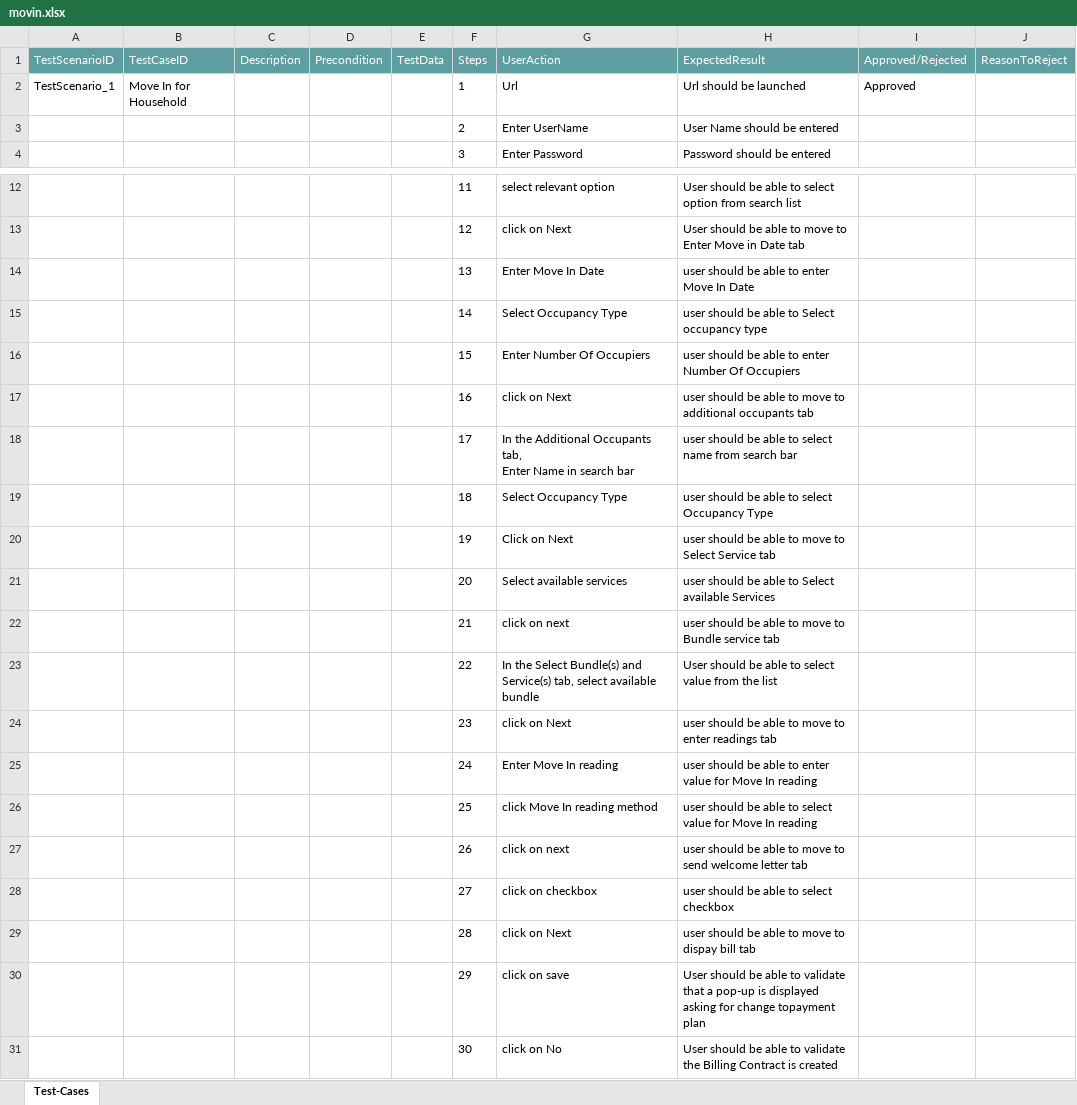
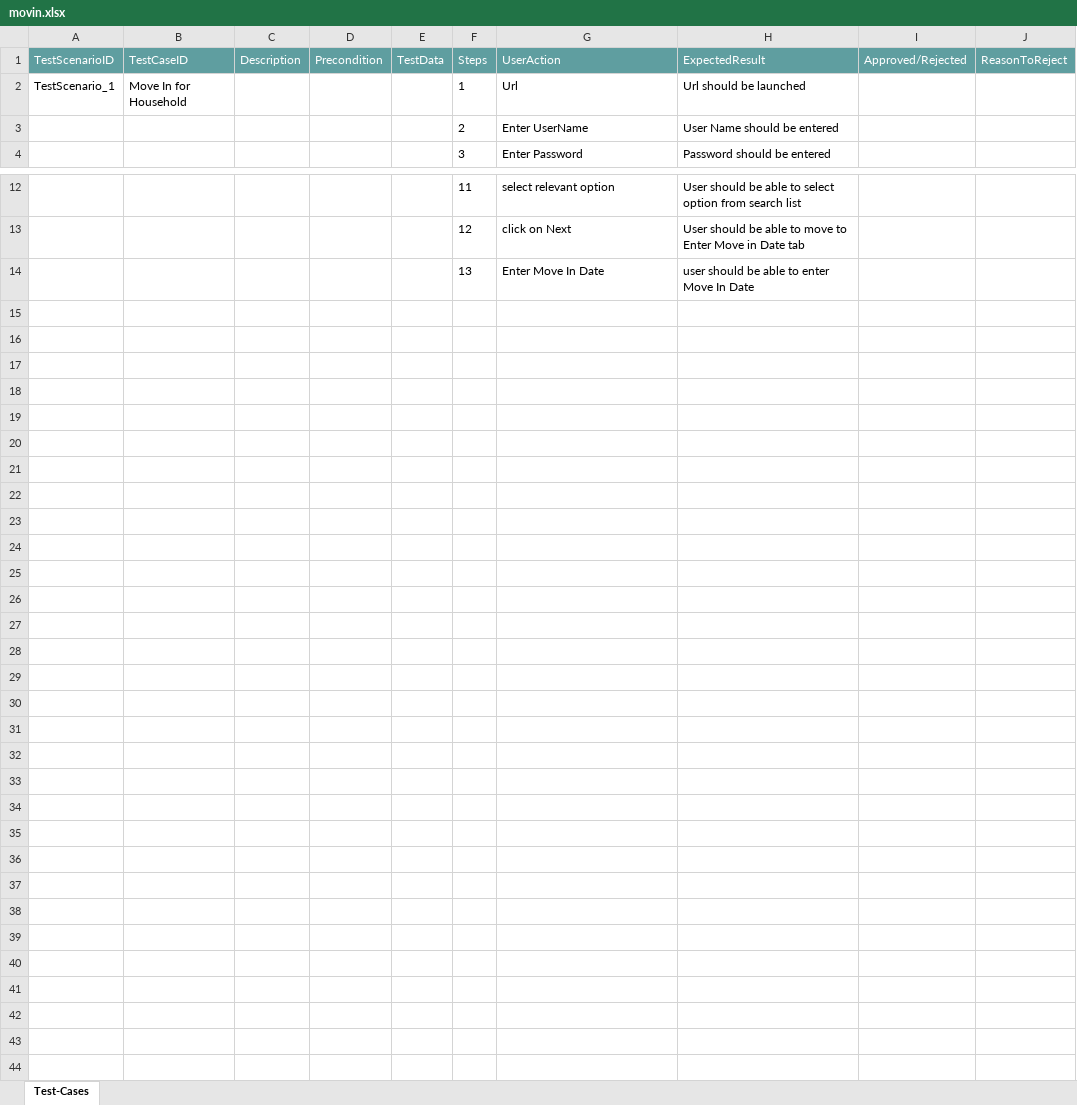
Before and after one commit to ShaikMohamedIrfan/MoveScenarios, an Excel workbook: movin.xlsx, sheet Test-Cases, drawn as a sheet; only a part is shown, gaps mark what is left out; values as stored, in another font and other column widths than the file's, no borders; table styles not drawn; ↵ is a line break in a cell; the diff names each change by its address in the sheet, - before the commit and + after, or states it on an @@ line.

Commit message:
Initial Commit for Verification of Test cases

```diff
--- a/movin.xlsx (sheet Test-Cases)
+++ b/movin.xlsx (sheet Test-Cases)
-I2 (Approved/Rejected): Approved
+I2 (Approved/Rejected): (empty)
-row 15:  |  |  |  |  | 14 | Select Occupancy Type | user should be able to Select occupancy type
-row 16:  |  |  |  |  | 15 | Enter Number Of Occupiers | user should be able to enter Number Of Occupiers
-row 17:  |  |  |  |  | 16 | click on Next | user should be able to move to additional occupants tab
-row 18:  |  |  |  |  | 17 | In the Additional Occupants tab, ↵ Enter Name in search bar | user should be able to select name from search bar
-row 19:  |  |  |  |  | 18 | Select Occupancy Type | user should be able to select Occupancy Type
-row 20:  |  |  |  |  | 19 | Click on Next | user should be able to move to Select Service tab
-row 21:  |  |  |  |  | 20 | Select available services | user should be able to Select available Services
-row 22:  |  |  |  |  | 21 | click on next | user should be able to move to Bundle service tab
-row 23:  |  |  |  |  | 22 | In the Select Bundle(s) and Service(s) tab, select available bundle | User should be able to select ↵ value from the list
-row 24:  |  |  |  |  | 23 | click on Next | user should be able to move to enter readings tab
-row 25:  |  |  |  |  | 24 | Enter Move In reading | user should be able to enter value for Move In reading
-row 26:  |  |  |  |  | 25 | click Move In reading method | user should be able to select value for Move In reading
-row 27:  |  |  |  |  | 26 | click on next | user should be able to move to send welcome letter tab
-row 28:  |  |  |  |  | 27 | click on checkbox | user should be able to select ↵ checkbox
-row 29:  |  |  |  |  | 28 | click on Next | user should be able to move to dispay bill tab
-row 30:  |  |  |  |  | 29 | click on save | User should be able to validate that a pop-up is displayed asking for change topayment plan
-row 31:  |  |  |  |  | 30 | click on No | User should be able to validate the Billing Contract is created
```
